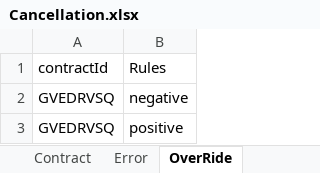
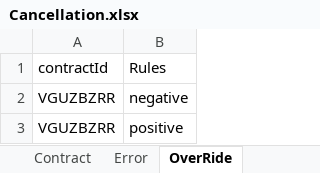
Before and after one commit to NIITMohit/JavaOcean, an Excel workbook: automation/Repository/Cancellation.xlsx, sheet OverRide, drawn as a sheet; values as stored, in another font and other column widths than the file's, no borders; the diff names each change by its address in the sheet, - before the commit and + after, or states it on an @@ line.

Commit message:
Final

```diff
--- a/automation/Repository/Cancellation.xlsx (sheet OverRide)
+++ b/automation/Repository/Cancellation.xlsx (sheet OverRide)
-A2:A3: GVEDRVSQ
+A2:A3: VGUZBZRR
```
Also changed, not shown: sheet Contract.
